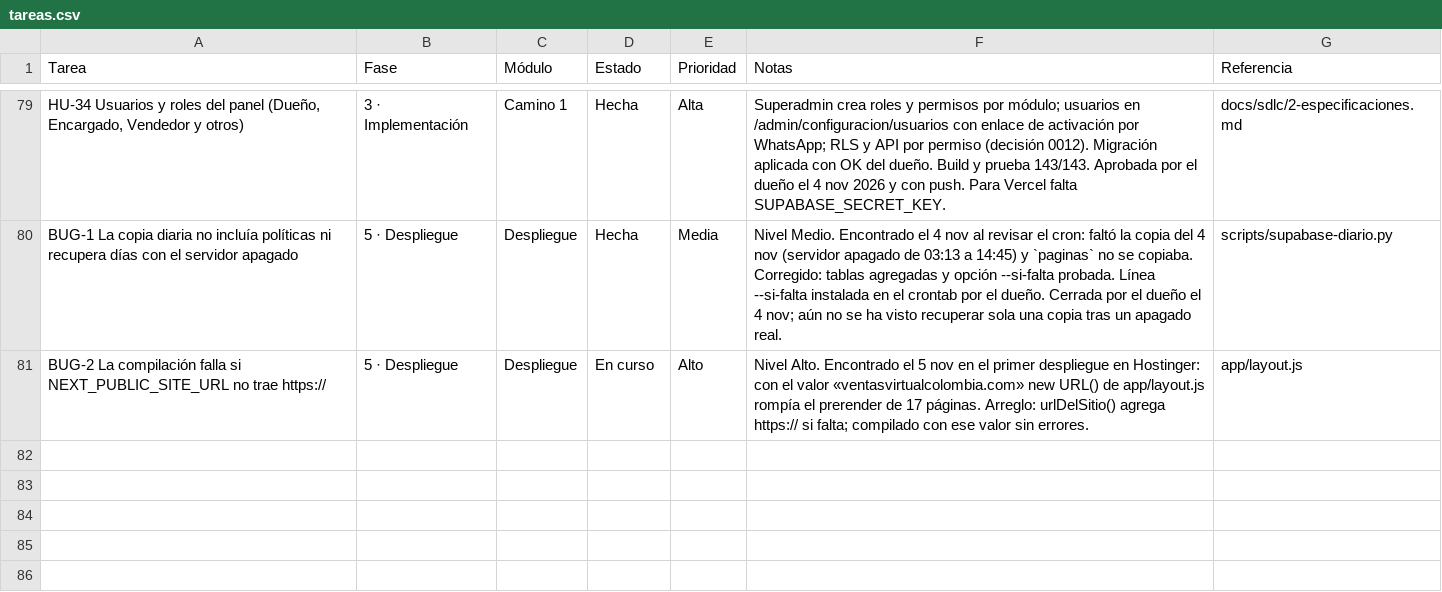
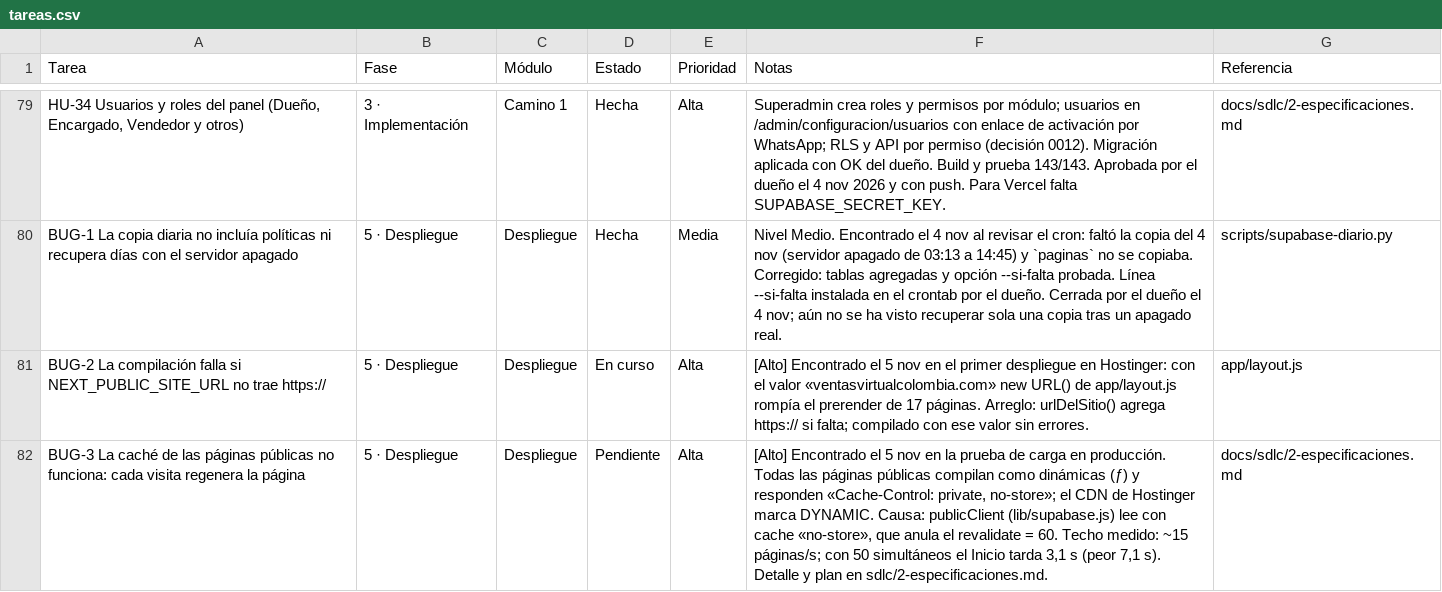
Before and after one commit to Appsheet-jm456/ventas-virtuales-web, a CSV file: docs/notion/tareas.csv, drawn as a sheet; only a part is shown, gaps mark what is left out; the diff names each change by its address in the sheet, - before the commit and + after, or states it on an @@ line.

```diff
--- a/docs/notion/tareas.csv
+++ b/docs/notion/tareas.csv
-E81 (Prioridad): Alto
+E81 (Prioridad): Alta
-F81 (Notas): Nivel Alto. Encontrado el…
+F81 (Notas): [Alto] Encontrado el…
+row 82: BUG-3 La caché de las páginas públicas no funciona: cada visita regenera la página | 5 · Despliegue | Despliegue | Pendiente | Alta | [Alto] Encontrado el 5 nov en la prueba de carga en producción. Todas las páginas públicas compilan como dinámicas (ƒ) y responden «Cache-Control: private, no-store»; el CDN de Hostinger marca DYNAMIC. Causa: publicClient (lib/supabase.js) lee con cache «no-store», que anula el revalidate = 60. Techo medido: ~15 páginas/s; con 50 simultáneos el Inicio tarda 3,1 s (peor 7,1 s). Detalle y plan en sdlc/2-especificaciones.md. | docs/sdlc/2-especificaciones.md
```
Also changed, not shown: 2 other files.
